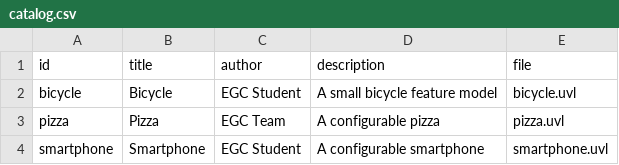
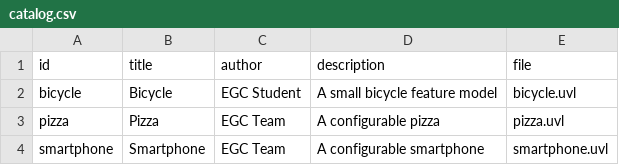
Before and after one commit to araapafal/minireto-01-uvl-cicd-araapafal, a CSV file: catalog.csv, drawn as a sheet.

Commit message:
Change author for smartphone entry to EGC Team
Updated the author for the smartphone entry in catalog.

```diff
--- a/catalog.csv
+++ b/catalog.csv
@@ -3,2 +3,2 @@ bicycle,Bicycle,EGC Student,A small bicycle feature model,bicycle.uvl
 pizza,Pizza,EGC Team,A configurable pizza,pizza.uvl
-smartphone,Smartphone,EGC Student,A configurable smartphone,smartphone.uvl
+smartphone,Smartphone,EGC Team,A configurable smartphone,smartphone.uvl
```
